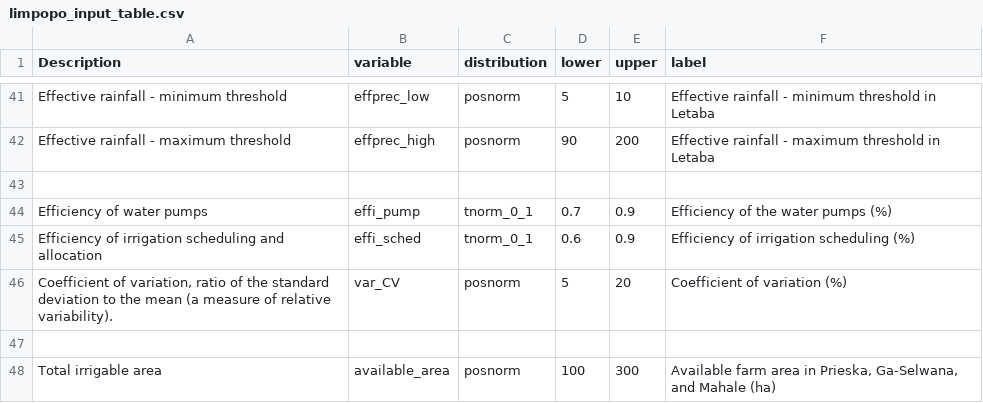
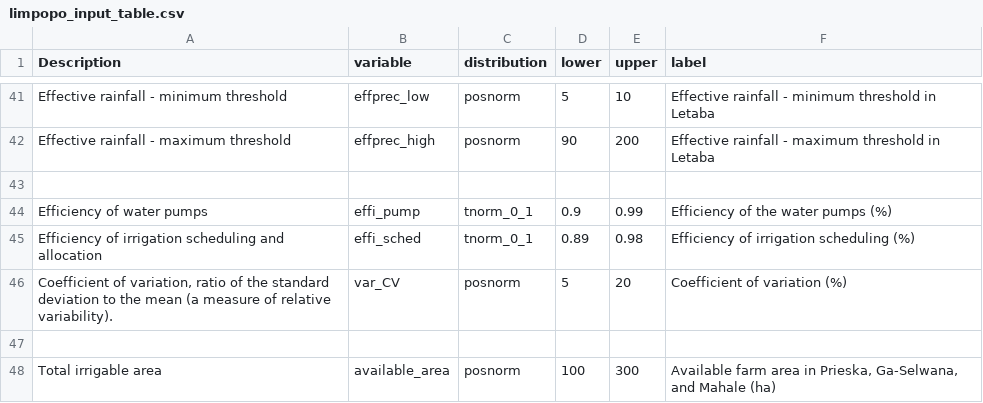
Before and after one commit to CWWhitney/Limpopo_model, a CSV file: data/limpopo_input_table.csv, drawn as a sheet; only a part is shown, gaps mark what is left out.

Commit message:
update pump efficiency

```diff
--- a/data/limpopo_input_table.csv
+++ b/data/limpopo_input_table.csv
@@ -43,4 +43,4 @@ Effective rainfall - maximum threshold,effprec_high,posnorm,90,200,Effective rai
 ,,,,,
-Efficiency of water pumps,effi_pump,tnorm_0_1,0.7,0.9,Efficiency of the water pumps (%)
-Efficiency of irrigation scheduling and allocation,effi_sched,tnorm_0_1,0.6,0.9,Efficiency of irrigation scheduling (%)
+Efficiency of water pumps,effi_pump,tnorm_0_1,0.9,0.99,Efficiency of the water pumps (%)
+Efficiency of irrigation scheduling and allocation,effi_sched,tnorm_0_1,0.89,0.98,Efficiency of irrigation scheduling (%)
 "Coefficient of variation, ratio of the standard deviation to the mean (a measure of relative variability).",var_CV,posnorm,5,20,Coefficient of variation (%)
```
